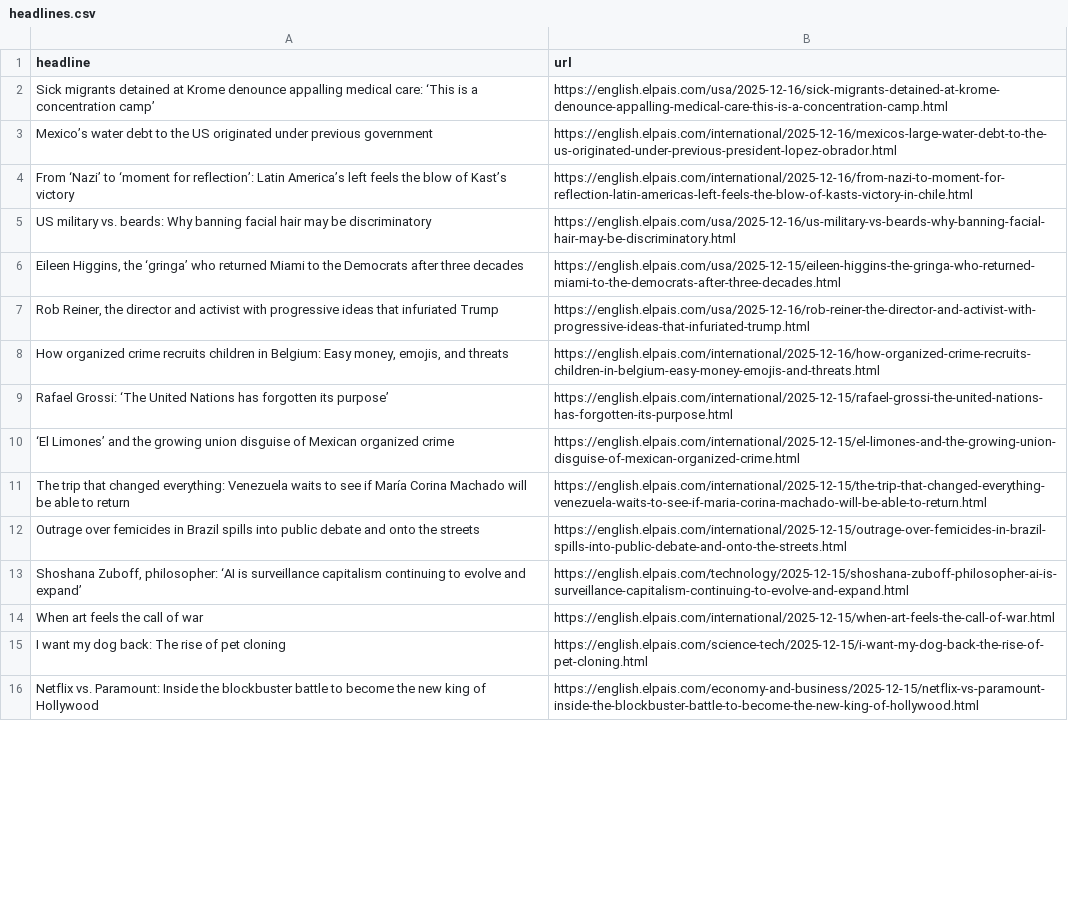
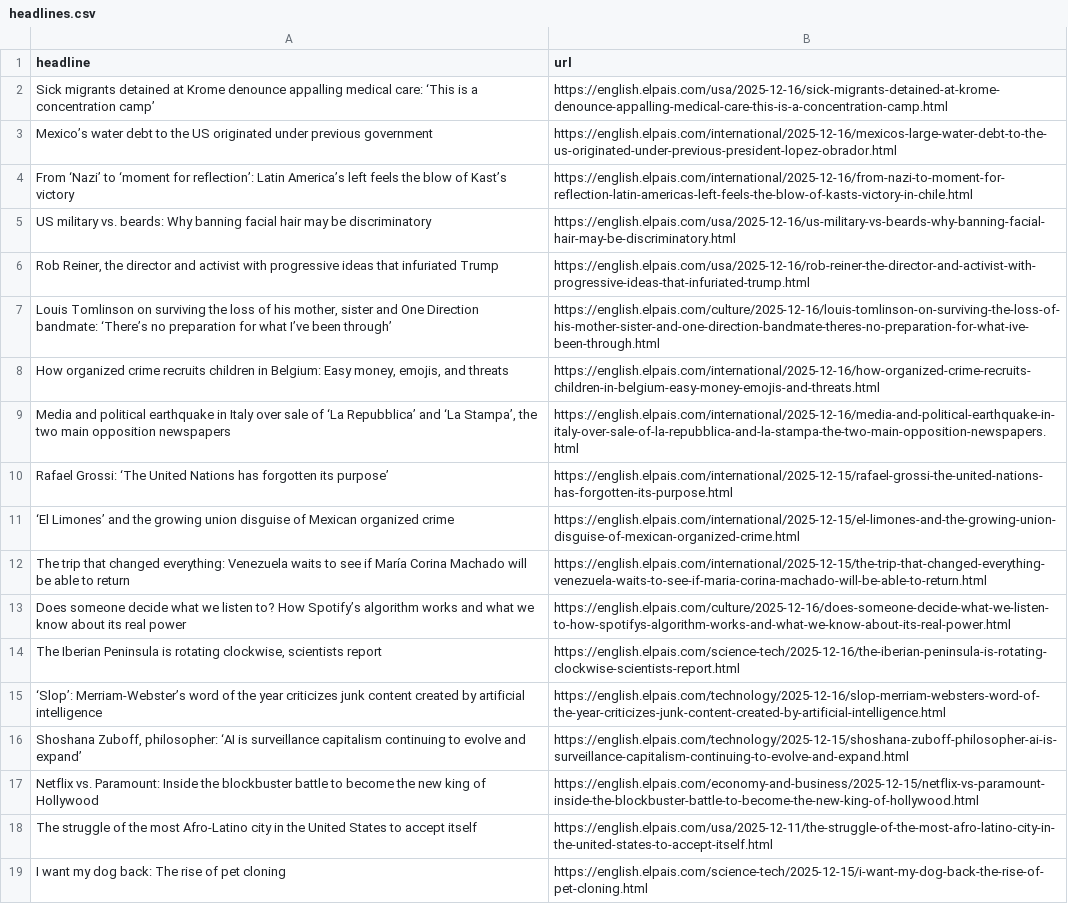
Before and after one commit to JSorrell99/el-pais-autoscraper, a CSV file: headlines.csv, drawn as a sheet; only a part is shown; the diff covers the shown part only.

```diff
--- a/headlines.csv
+++ b/headlines.csv
@@ -5,5 +5,6 @@ From ‘Nazi’ to ‘moment for reflection’: Latin America’s left feels the
 US military vs. beards: Why banning facial hair may be discriminatory ,https://english.elpais.com/usa/2025-12-16/us-military-vs-beards-why-banning-facial-hair-may-be-discriminatory.html
-"Eileen Higgins, the ‘gringa’ who returned Miami to the Democrats after three decades ",https://english.elpais.com/usa/2025-12-15/eileen-higgins-the-gringa-who-returned-miami-to-the-democrats-after-three-decades.html
 "Rob Reiner, the director and activist with progressive ideas that infuriated Trump",https://english.elpais.com/usa/2025-12-16/rob-reiner-the-director-and-activist-with-progressive-ideas-that-infuriated-trump.html
+"Louis Tomlinson on surviving the loss of his mother, sister and One Direction bandmate: ‘There’s no preparation for what I’ve been through’",https://english.elpais.com/culture/2025-12-16/louis-tomlinson-on-surviving-the-loss-of-his-mother-sister-and-one-direction-bandmate-theres-no-preparation-for-what-ive-been-through.html
 "How organized crime recruits children in Belgium: Easy money, emojis, and threats ",https://english.elpais.com/international/2025-12-16/how-organized-crime-recruits-children-in-belgium-easy-money-emojis-and-threats.html
+"Media and political earthquake in Italy over sale of ‘La Repubblica’ and ‘La Stampa’, the two main opposition newspapers ",https://english.elpais.com/international/2025-12-16/media-and-political-earthquake-in-italy-over-sale-of-la-repubblica-and-la-stampa-the-two-main-opposition-newspapers.html
 Rafael Grossi: ‘The United Nations has forgotten its purpose’,https://english.elpais.com/international/2025-12-15/rafael-grossi-the-united-nations-has-forgotten-its-purpose.html
@@ -11,6 +12,8 @@ Rafael Grossi: ‘The United Nations has forgotten its purpose’,https://englis
 The trip that changed everything: Venezuela waits to see if María Corina Machado will be able to return ,https://english.elpais.com/international/2025-12-15/the-trip-that-changed-everything-venezuela-waits-to-see-if-maria-corina-machado-will-be-able-to-return.html
-Outrage over femicides in Brazil spills into public debate and onto the streets,https://english.elpais.com/international/2025-12-15/outrage-over-femicides-in-brazil-spills-into-public-debate-and-onto-the-streets.html
+Does someone decide what we listen to? How Spotify’s algorithm works and what we know about its real power,https://english.elpais.com/culture/2025-12-16/does-someone-decide-what-we-listen-to-how-spotifys-algorithm-works-and-what-we-know-about-its-real-power.html
+"The Iberian Peninsula is rotating clockwise, scientists report",https://english.elpais.com/science-tech/2025-12-16/the-iberian-peninsula-is-rotating-clockwise-scientists-report.html
+‘Slop’: Merriam-Webster’s word of the year criticizes junk content created by artificial intelligence,https://english.elpais.com/technology/2025-12-16/slop-merriam-websters-word-of-the-year-criticizes-junk-content-created-by-artificial-intelligence.html
 "Shoshana Zuboff, philosopher: ‘AI is surveillance capitalism continuing to evolve and expand’",https://english.elpais.com/technology/2025-12-15/shoshana-zuboff-philosopher-ai-is-surveillance-capitalism-continuing-to-evolve-and-expand.html
-When art feels the call of war,https://english.elpais.com/international/2025-12-15/when-art-feels-the-call-of-war.html
+Netflix vs. Paramount: Inside the blockbuster battle to become the new king of Hollywood,https://english.elpais.com/economy-and-business/2025-12-15/netflix-vs-paramount-inside-the-blockbuster-battle-to-become-the-new-king-of-hollywood.html
+The struggle of the most Afro-Latino city in the United States to accept itself,https://english.elpais.com/usa/2025-12-11/the-struggle-of-the-most-afro-latino-city-in-the-united-states-to-accept-itself.html
 I want my dog back: The rise of pet cloning  ,https://english.elpais.com/science-tech/2025-12-15/i-want-my-dog-back-the-rise-of-pet-cloning.html
-Netflix vs. Paramount: Inside the blockbuster battle to become the new king of Hollywood,https://english.elpais.com/economy-and-business/2025-12-15/netflix-vs-paramount-inside-the-blockbuster-battle-to-become-the-new-king-of-hollywood.html
```
Also changed, not shown: 11 added rows, 16 removed rows, 1 moved row and 3 edited cells elsewhere in this file.
